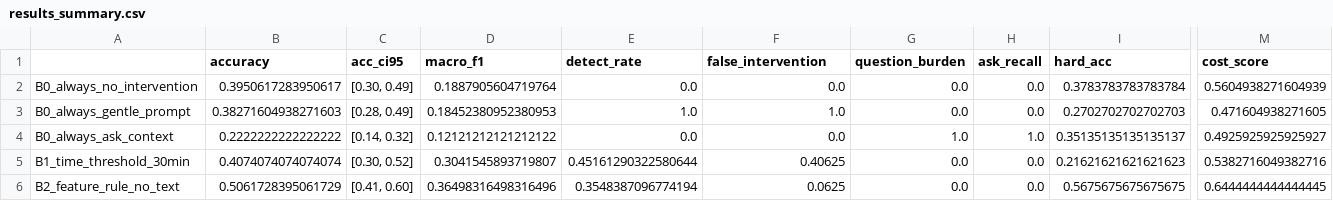
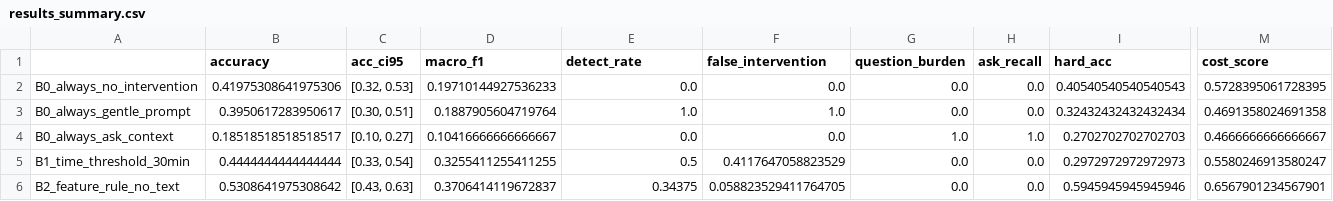
Before and after one commit to Blue-dogy/Advance_Topics_Generative-AI-ScrollGuard, a CSV file: results_summary.csv, drawn as a sheet; only a part is shown, gaps mark what is left out; the diff covers the shown part only; the diff names each change by its address in the sheet, - before the commit and + after, or states it on an @@ line.

```diff
--- a/results_summary.csv
+++ b/results_summary.csv
-B2 (accuracy): 0.3950617283950617
+B2 (accuracy): 0.41975308641975306
-C2 (acc_ci95): [0.30, 0.49]
+C2 (acc_ci95): [0.32, 0.53]
-D2 (macro_f1): 0.1887905604719764
+D2 (macro_f1): 0.19710144927536233
-I2 (hard_acc): 0.3783783783783784
+I2 (hard_acc): 0.40540540540540543
-M2 (cost_score): 0.5604938271604939
+M2 (cost_score): 0.5728395061728395
-B3 (accuracy): 0.38271604938271603
+B3 (accuracy): 0.3950617283950617
-C3 (acc_ci95): [0.28, 0.49]
+C3 (acc_ci95): [0.30, 0.51]
-D3 (macro_f1): 0.18452380952380953
+D3 (macro_f1): 0.1887905604719764
-I3 (hard_acc): 0.2702702702702703
+I3 (hard_acc): 0.32432432432432434
-M3 (cost_score): 0.471604938271605
+M3 (cost_score): 0.4691358024691358
-B4 (accuracy): 0.2222222222222222
+B4 (accuracy): 0.18518518518518517
-C4 (acc_ci95): [0.14, 0.32]
+C4 (acc_ci95): [0.10, 0.27]
-D4 (macro_f1): 0.12121212121212122
+D4 (macro_f1): 0.10416666666666667
-I4 (hard_acc): 0.35135135135135137
+I4 (hard_acc): 0.2702702702702703
-M4 (cost_score): 0.4925925925925927
+M4 (cost_score): 0.4666666666666667
-B5 (accuracy): 0.4074074074074074
+B5 (accuracy): 0.4444444444444444
-C5 (acc_ci95): [0.30, 0.52]
+C5 (acc_ci95): [0.33, 0.54]
-D5 (macro_f1): 0.3041545893719807
+D5 (macro_f1): 0.3255411255411255
-E5 (detect_rate): 0.45161290322580644
+E5 (detect_rate): 0.5
-F5 (false_intervention): 0.40625
+F5 (false_intervention): 0.4117647058823529
-I5 (hard_acc): 0.21621621621621623
+I5 (hard_acc): 0.2972972972972973
-M5 (cost_score): 0.5382716049382716
+M5 (cost_score): 0.5580246913580247
-B6 (accuracy): 0.5061728395061729
+B6 (accuracy): 0.5308641975308642
-C6 (acc_ci95): [0.41, 0.60]
+C6 (acc_ci95): [0.43, 0.63]
-D6 (macro_f1): 0.36498316498316496
+D6 (macro_f1): 0.3706414119672837
-E6 (detect_rate): 0.3548387096774194
+E6 (detect_rate): 0.34375
-F6 (false_intervention): 0.0625
+F6 (false_intervention): 0.058823529411764705
-I6 (hard_acc): 0.5675675675675675
+I6 (hard_acc): 0.5945945945945946
-M6 (cost_score): 0.6444444444444445
+M6 (cost_score): 0.6567901234567901
```
Also changed, not shown: 15 edited cells elsewhere in this file, benchmark_labels.csv, benchmark_meta.csv, 7 other files.
